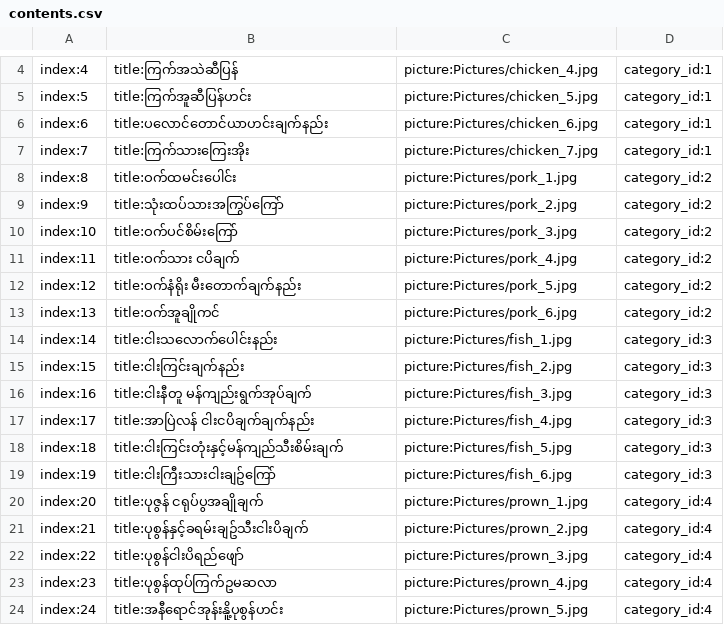
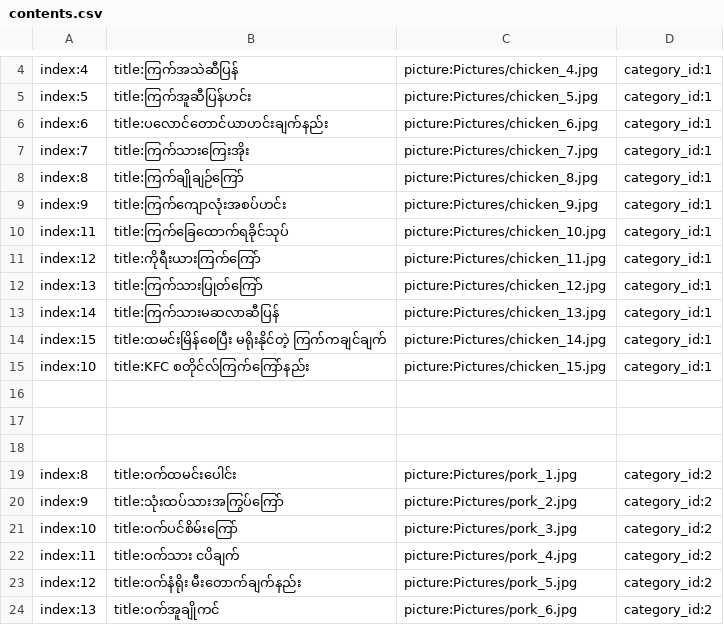
Before and after one commit to ghnaruto/gh_food_receipts, a CSV file: contents.csv, drawn as a sheet; only a part is shown, gaps mark what is left out; the shorter side is filled out with more unchanged rows.

Commit message:
Update contents.csv

```diff
--- a/contents.csv
+++ b/contents.csv
@@ -7,2 +7,13 @@ index:6,title:ပလောင်တောင်ယာဟင်းချက်န
 index:7,title:ကြက်သားကြေးအိုး,picture:Pictures/chicken_7.jpg,category_id:1
+index:8,title:ကြက်ချိုချဉ်ကြော်,picture:Pictures/chicken_8.jpg,category_id:1
+index:9,title:ကြက်ကျောလုံးအစပ်ဟင်း,picture:Pictures/chicken_9.jpg,category_id:1
+index:11,title:ကြက်ခြေထောက်ရခိုင်သုပ်,picture:Pictures/chicken_10.jpg,category_id:1
+index:12,title:ကိုရီးယားကြက်ကြော် ,picture:Pictures/chicken_11.jpg,category_id:1
+index:13,title:ကြက်သားပြုတ်ကြော်,picture:Pictures/chicken_12.jpg,category_id:1
+index:14,title:ကြက်သားမဆလာဆီပြန်,picture:Pictures/chicken_13.jpg,category_id:1
+index:15,title:ထမင်းမြိန်စေပြီး မရိုးနိုင်တဲ့ ကြက်ကချင်ချက်,picture:Pictures/chicken_14.jpg,category_id:1
+index:10,title:KFC စတိုင်လ်ကြက်ကြော်နည်း,picture:Pictures/chicken_15.jpg,category_id:1
+
+
+
 index:8,title:ဝက်ထမင်းပေါင်း,picture:Pictures/pork_1.jpg,category_id:2
```
